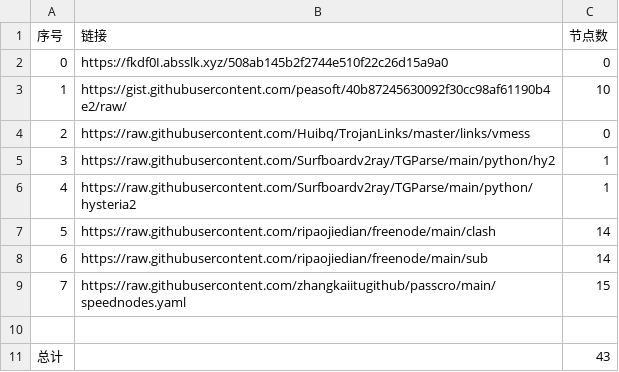
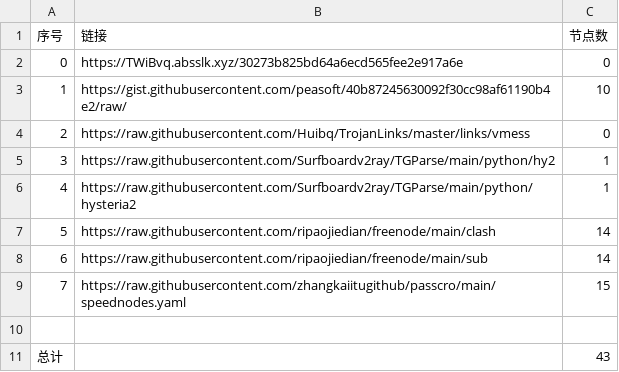
Before and after one commit to dqt081228OHVGFY/NoMoreWalls, a CSV file: list_result.csv, drawn as a sheet.

```diff
--- a/list_result.csv
+++ b/list_result.csv
@@ -1,3 +1,3 @@
 序号,链接,节点数
-0,https://fkdf0I.absslk.xyz/508ab145b2f2744e510f22c26d15a9a0,0
+0,https://TWiBvq.absslk.xyz/30273b825bd64a6ecd565fee2e917a6e,0
 1,https://gist.githubusercontent.com/peasoft/40b87245630092f30cc98af61190b4e2/raw/,10
```
Also changed, not shown: 3 other files.
